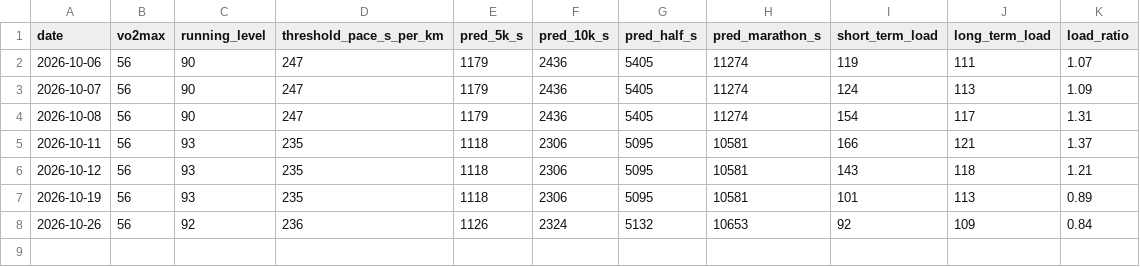
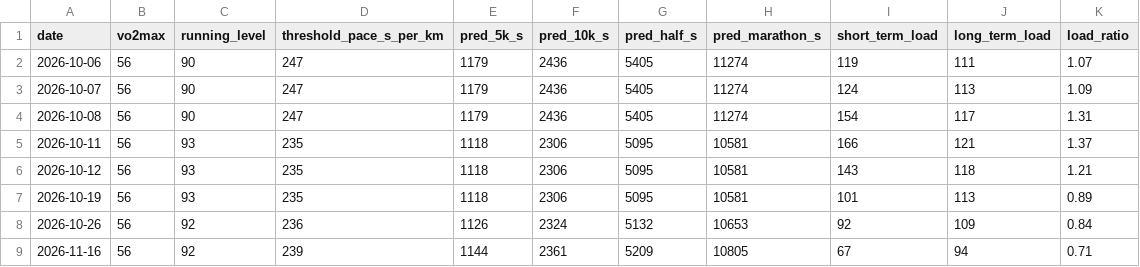
Before and after one commit to tbelliv/marathon-training, a CSV file: fitness/data/coros_assessment.csv, drawn as a sheet; the diff names each change by its address in the sheet, - before the commit and + after, or states it on an @@ line.

```diff
--- a/fitness/data/coros_assessment.csv
+++ b/fitness/data/coros_assessment.csv
+row 9: 2026-11-16 | 56 | 92 | 239 | 1144 | 2361 | 5209 | 10805 | 67 | 94 | 0.71
```
Also changed, not shown: fitness/data/activities.csv, fitness/data/daily.csv, 11 other files.
